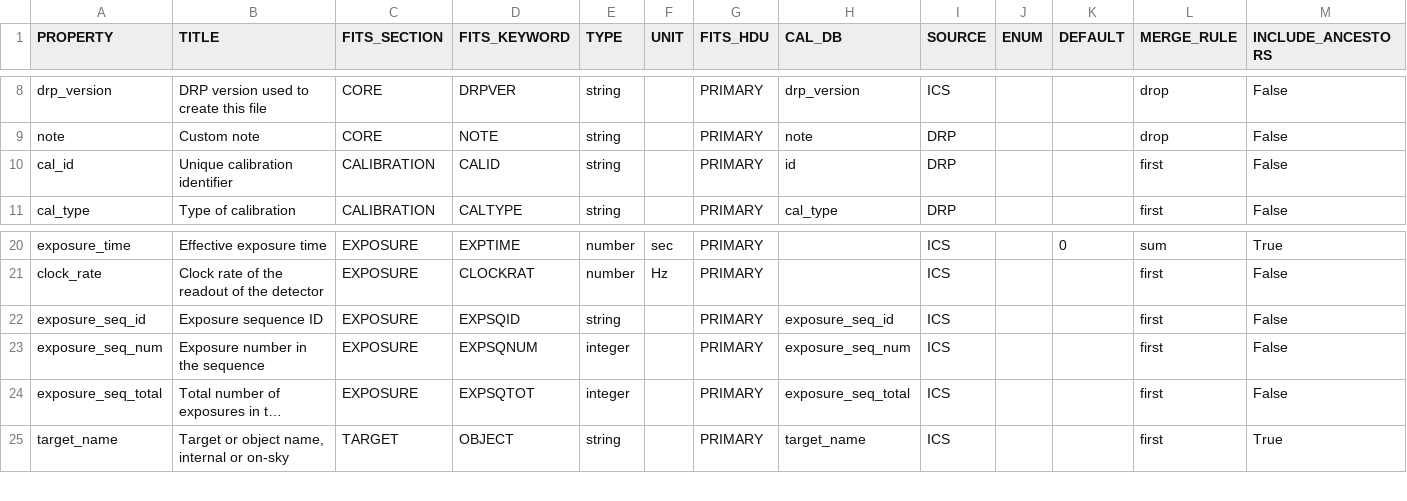
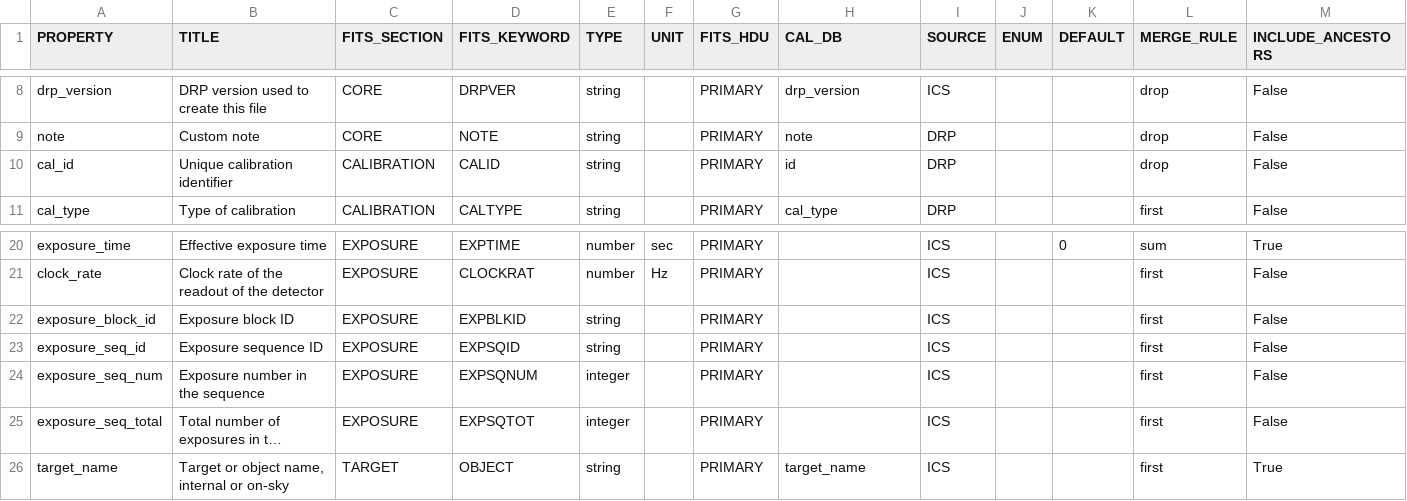
Before and after one commit to oirlab/HISPEC_DRP, a CSV file: hispecdrp/datamodels/metadata_schemas/hispec_metadata_schema.csv, drawn as a sheet; only a part is shown, gaps mark what is left out; long unchanged cells end in …; addresses are those after the commit; the diff names each change by its address in the sheet, - before the commit and + after, or states it on an @@ line.

```diff
--- a/hispecdrp/datamodels/metadata_schemas/hispec_metadata_schema.csv
+++ b/hispecdrp/datamodels/metadata_schemas/hispec_metadata_schema.csv
-L10 (MERGE_RULE): first
+L10 (MERGE_RULE): drop
+row 22: exposure_block_id | Exposure block ID | EXPOSURE | EXPBLKID | string |  | PRIMARY |  | ICS |  |  | first | False
-H23 (CAL_DB): exposure_seq_id
+H23 (CAL_DB): (empty)
-H24 (CAL_DB): exposure_seq_num
+H24 (CAL_DB): (empty)
-H25 (CAL_DB): exposure_seq_total
+H25 (CAL_DB): (empty)
```
